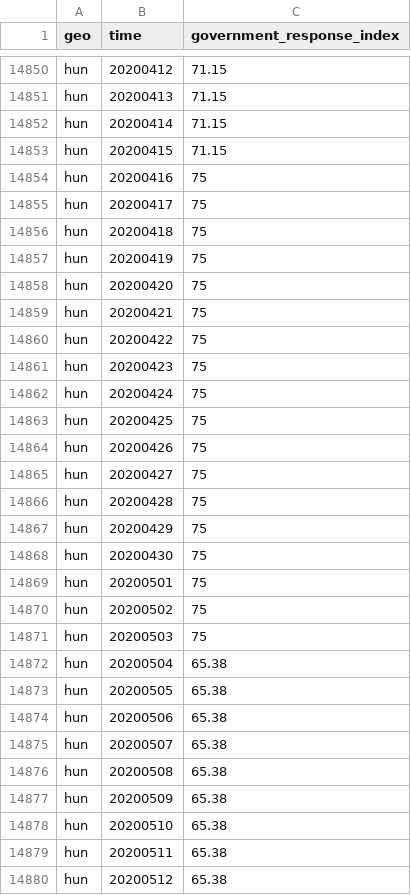
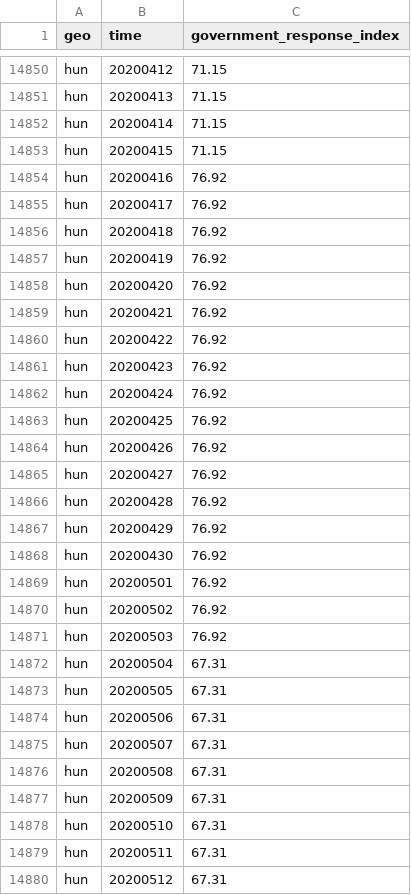
Before and after one commit to open-numbers/ddf--open_numbers--covid_government_response, a CSV file: ddf--datapoints--government_response_index--by--geo--time.csv, drawn as a sheet; only a part is shown, gaps mark what is left out; the diff covers the shown part only.

```diff
--- a/ddf--datapoints--government_response_index--by--geo--time.csv
+++ b/ddf--datapoints--government_response_index--by--geo--time.csv
@@ -14853,28 +14853,28 @@ hun,20200414,71.15
 hun,20200415,71.15
-hun,20200416,75
-hun,20200417,75
-hun,20200418,75
-hun,20200419,75
-hun,20200420,75
-hun,20200421,75
-hun,20200422,75
-hun,20200423,75
-hun,20200424,75
-hun,20200425,75
-hun,20200426,75
-hun,20200427,75
-hun,20200428,75
-hun,20200429,75
-hun,20200430,75
-hun,20200501,75
-hun,20200502,75
-hun,20200503,75
-hun,20200504,65.38
-hun,20200505,65.38
-hun,20200506,65.38
-hun,20200507,65.38
-hun,20200508,65.38
-hun,20200509,65.38
-hun,20200510,65.38
-hun,20200511,65.38
-hun,20200512,65.38
+hun,20200416,76.92
+hun,20200417,76.92
+hun,20200418,76.92
+hun,20200419,76.92
+hun,20200420,76.92
+hun,20200421,76.92
+hun,20200422,76.92
+hun,20200423,76.92
+hun,20200424,76.92
+hun,20200425,76.92
+hun,20200426,76.92
+hun,20200427,76.92
+hun,20200428,76.92
+hun,20200429,76.92
+hun,20200430,76.92
+hun,20200501,76.92
+hun,20200502,76.92
+hun,20200503,76.92
+hun,20200504,67.31
+hun,20200505,67.31
+hun,20200506,67.31
+hun,20200507,67.31
+hun,20200508,67.31
+hun,20200509,67.31
+hun,20200510,67.31
+hun,20200511,67.31
+hun,20200512,67.31
```
Also changed, not shown: 60 edited cells elsewhere in this file, ddf--datapoints--economic_support_index--by--geo--time.csv, ddf--datapoints--economic_support_index_for_display--by--geo--time.csv, 18 other files.
